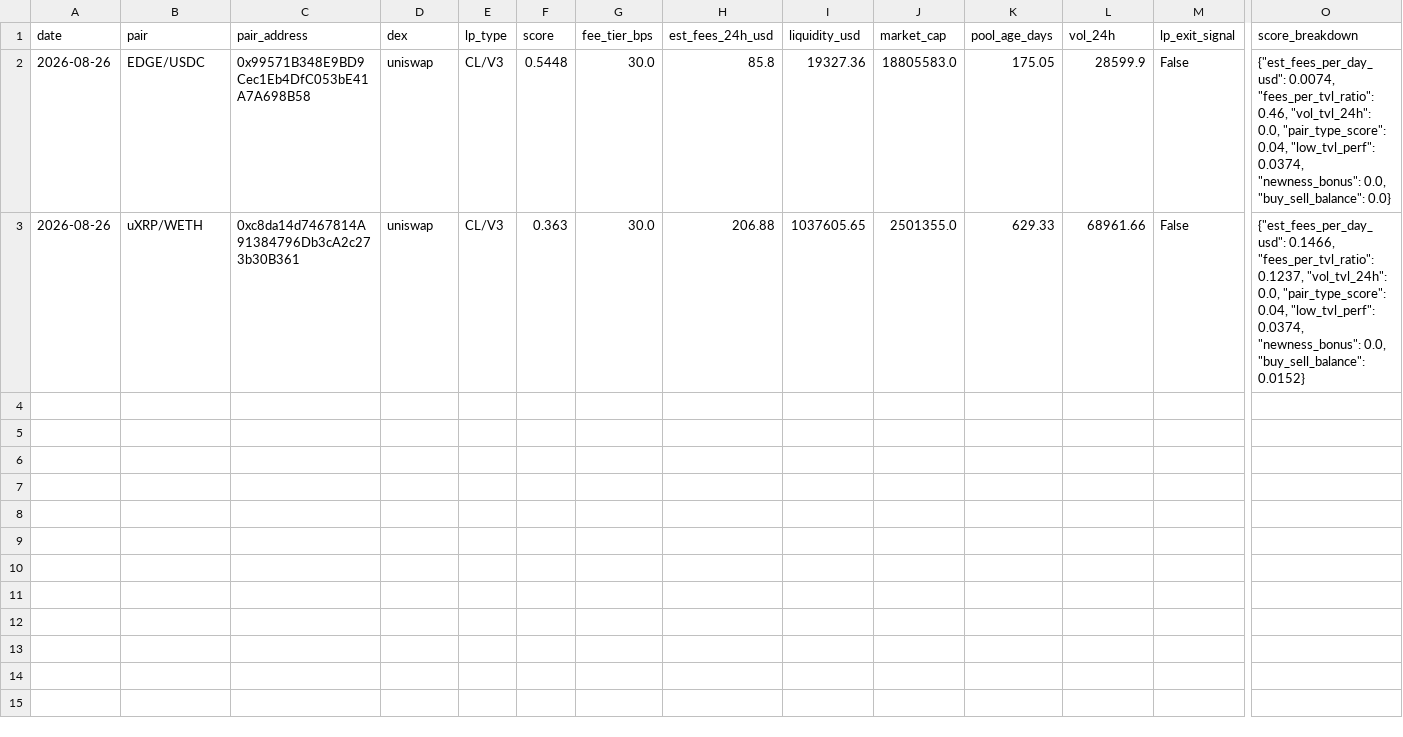
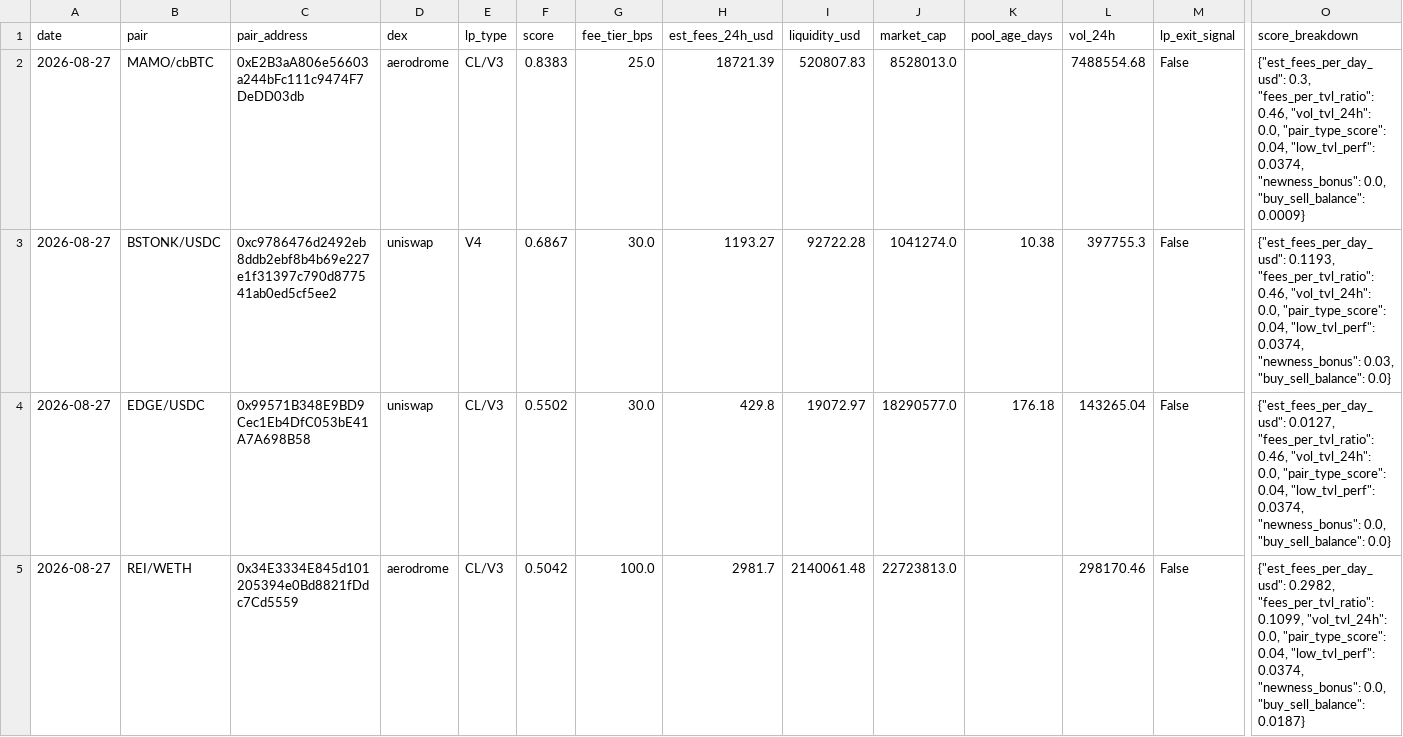
Before and after one commit to RichJamo/hydrex-lp-selection, a CSV file: data/weekly_picks.csv, drawn as a sheet; only a part is shown, gaps mark what is left out; removed rows and columns are numbered as before the commit, all else as after; rows hold the shown columns only; the diff names each change by its address in the sheet, - before the commit and + after, or states it on an @@ line.

```diff
--- a/data/weekly_picks.csv
+++ b/data/weekly_picks.csv
+row 2: 2026-08-27 | MAMO/cbBTC | 0xE2B3aA806e56603a244bFc111c9474F7DeDD03db | aerodrome | CL/V3 | 0.8383 | 25.0 | 18721.39 | 520807.83 | 8528013.0 |  | 7488554.68 | False | {"est_fees_per_day_usd": 0.3, "fees_per_tvl_ratio": 0.46, "vol_tvl_24h": 0.0, "pair_type_score": 0.04, "low_tvl_perf": 0.0374, "newness_bonus": 0.0, "buy_sell_balance": 0.0009}
+row 3: 2026-08-27 | BSTONK/USDC | 0xc9786476d2492eb8ddb2ebf8b4b69e227e1f31397c790d877541ab0ed5cf5ee2 | uniswap | V4 | 0.6867 | 30.0 | 1193.27 | 92722.28 | 1041274.0 | 10.38 | 397755.3 | False | {"est_fees_per_day_usd": 0.1193, "fees_per_tvl_ratio": 0.46, "vol_tvl_24h": 0.0, "pair_type_score": 0.04, "low_tvl_perf": 0.0374, "newness_bonus": 0.03, "buy_sell_balance": 0.0}
-A4 (date): 2026-08-26
+A4 (date): 2026-08-27
-F4 (score): 0.5448
+F4 (score): 0.5502
-H4 (est_fees_24h_usd): 85.8
+H4 (est_fees_24h_usd): 429.8
-I4 (liquidity_usd): 19327.36
+I4 (liquidity_usd): 19072.97
-J4 (market_cap): 18805583.0
+J4 (market_cap): 18290577.0
-K4 (pool_age_days): 175.05
+K4 (pool_age_days): 176.18
-L4 (vol_24h): 28599.9
+L4 (vol_24h): 143265.04
-O4 (score_breakdown): {"est_fees_per_day_usd": 0.0074, "fees_per_tvl_ratio": 0.46,…
+O4 (score_breakdown): {"est_fees_per_day_usd": 0.0127, "fees_per_tvl_ratio": 0.46,…
-row 3: 2026-08-26 | uXRP/WETH | 0xc8da14d7467814A91384796Db3cA2c273b30B361 | uniswap | CL/V3 | 0.363 | 30.0 | 206.88 | 1037605.65 | 2501355.0 | 629.33 | 68961.66 | False | {"est_fees_per_day_usd": 0.1466, "fees_per_tvl_ratio": 0.1237, "vol_tvl_24h": 0.0, "pair_type_score": 0.04, "low_tvl_perf": 0.0374, "newness_bonus": 0.0, "buy_sell_balance": 0.0152}
+row 5: 2026-08-27 | REI/WETH | 0x34E3334E845d101205394e0Bd8821fDdc7Cd5559 | aerodrome | CL/V3 | 0.5042 | 100.0 | 2981.7 | 2140061.48 | 22723813.0 |  | 298170.46 | False | {"est_fees_per_day_usd": 0.2982, "fees_per_tvl_ratio": 0.1099, "vol_tvl_24h": 0.0, "pair_type_score": 0.04, "low_tvl_perf": 0.0374, "newness_bonus": 0.0, "buy_sell_balance": 0.0187}
```
Also changed, not shown: data/candidates_enriched.csv, 2 other files.
